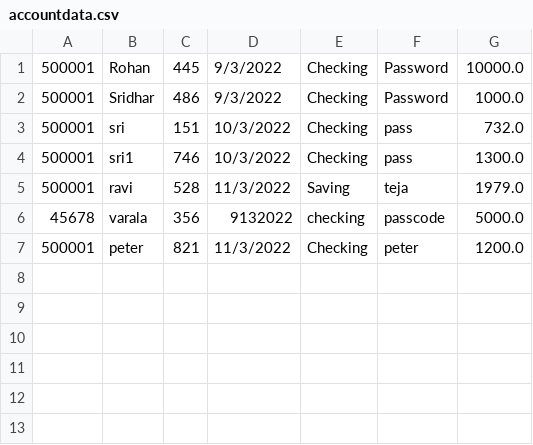
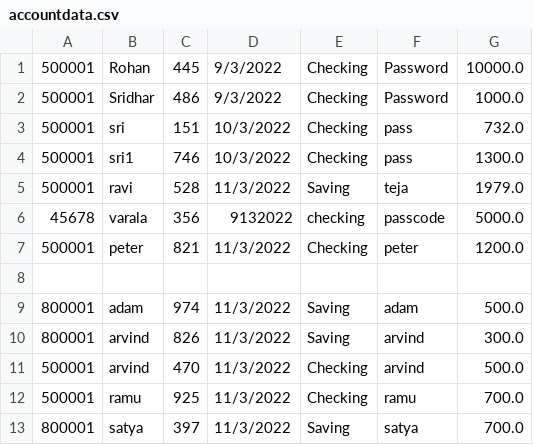
Before and after one commit to rnmurthy1996/Bank-Account-Manager, a CSV file: BankApp/accountdata.csv, drawn as a sheet; the diff names each change by its address in the sheet, - before the commit and + after, or states it on an @@ line.

```diff
--- a/BankApp/accountdata.csv
+++ b/BankApp/accountdata.csv
+row 8: (empty)
+row 9: 800001 | adam | 974 | 11/3/2022 | Saving | adam | 500.0
+row 10: 800001 | arvind | 826 | 11/3/2022 | Saving | arvind | 300.0
+row 11: 500001 | arvind | 470 | 11/3/2022 | Checking | arvind | 500.0
+row 12: 500001 | ramu | 925 | 11/3/2022 | Checking | ramu | 700.0
+row 13: 800001 | satya | 397 | 11/3/2022 | Saving | satya | 700.0
```
Also changed, not shown: 2 other files.
